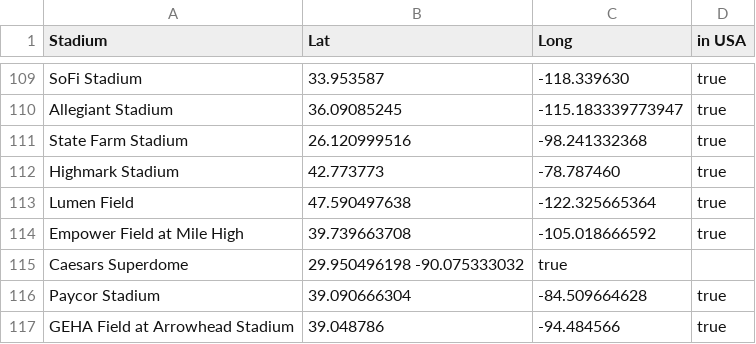
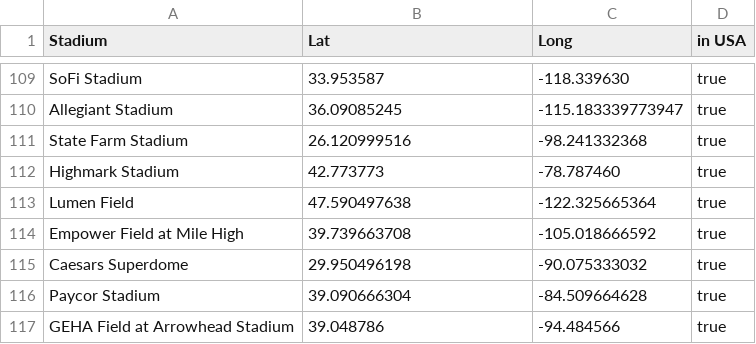
Before and after one commit to kuqin12/25wi-csep590a-data-visualization, a CSV file: nfl_stadiums.csv, drawn as a sheet; only a part is shown, gaps mark what is left out.

Commit message:
fixing a bug

```diff
--- a/nfl_stadiums.csv
+++ b/nfl_stadiums.csv
@@ -114,3 +114,3 @@ Lumen Field, 47.590497638, -122.325665364, true
 Empower Field at Mile High, 39.739663708, -105.018666592, true
-Caesars Superdome, 29.950496198 -90.075333032, true
+Caesars Superdome, 29.950496198, -90.075333032, true
 Paycor Stadium, 39.090666304, -84.509664628, true
```
